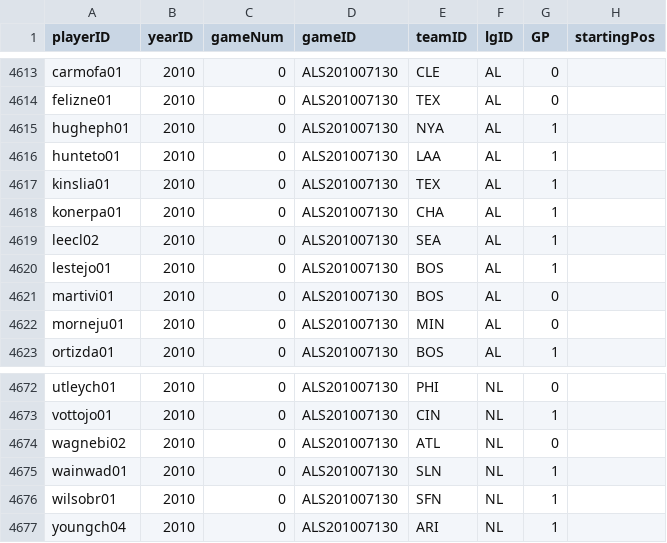
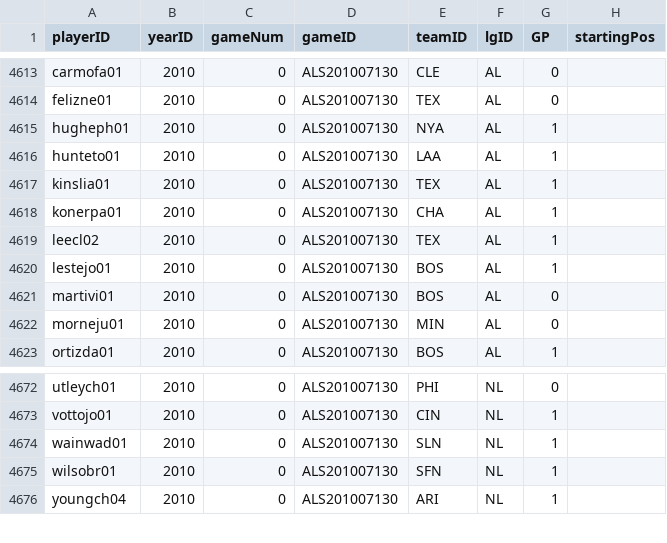
Before and after one commit to mm2544/baseballdatabank, a CSV file: core/AllstarFull.csv, drawn as a sheet; only a part is shown, gaps mark what is left out.

Commit message:
Updated 2010 ASG.

```diff
--- a/core/AllstarFull.csv
+++ b/core/AllstarFull.csv
@@ -4618,3 +4618,3 @@ kinslia01,2010,0,ALS201007130,TEX,AL,1,
 konerpa01,2010,0,ALS201007130,CHA,AL,1,
-leecl02,2010,0,ALS201007130,SEA,AL,1,
+leecl02,2010,0,ALS201007130,TEX,AL,1,
 lestejo01,2010,0,ALS201007130,BOS,AL,1,
@@ -4673,3 +4673,2 @@ utleych01,2010,0,ALS201007130,PHI,NL,0,
 vottojo01,2010,0,ALS201007130,CIN,NL,1,
-wagnebi02,2010,0,ALS201007130,ATL,NL,0,
 wainwad01,2010,0,ALS201007130,SLN,NL,1,
```
